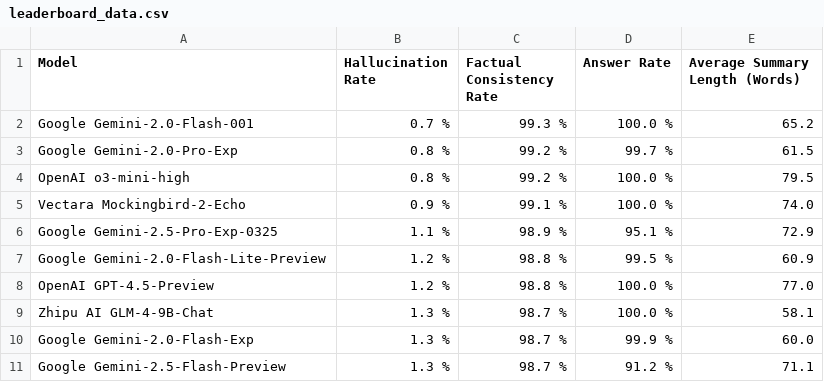
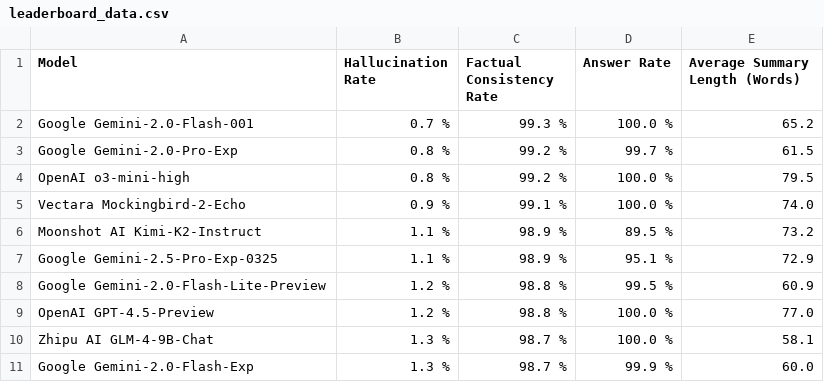
Before and after one commit to kcalhoon/vectara-leaderboard-git, a CSV file: leaderboard_data.csv, drawn as a sheet; only a part is shown; the shorter side is filled out with more unchanged rows; the diff names each change by its address in the sheet, - before the commit and + after, or states it on an @@ line.

```diff
--- a/leaderboard_data.csv
+++ b/leaderboard_data.csv
+row 6: Moonshot AI Kimi-K2-Instruct | 1.1 % | 98.9 % | 89.5 % | 73.2
```
